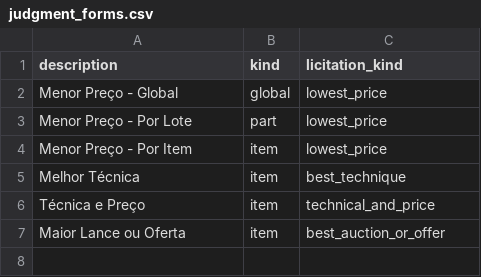
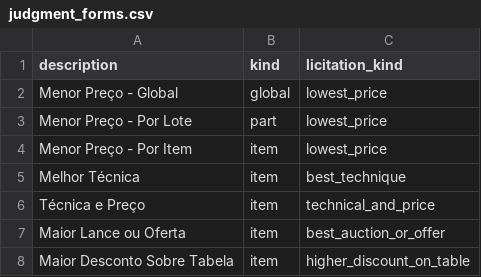
Before and after one commit to desenvolvendo-me/compras, a CSV file: lib/import/files/judgment_forms.csv, drawn as a sheet.

Commit message:
Add entry to licitation_kind
Use that new entry at a new judgment_form, added
at importer.

[Finishes #44639481]

```diff
--- a/lib/import/files/judgment_forms.csv
+++ b/lib/import/files/judgment_forms.csv
@@ -7 +7,2 @@ Técnica e Preço;item;technical_and_price
 Maior Lance ou Oferta;item;best_auction_or_offer
+Maior Desconto Sobre Tabela;item;higher_discount_on_table
```
Also changed, not shown: 3 other files.
